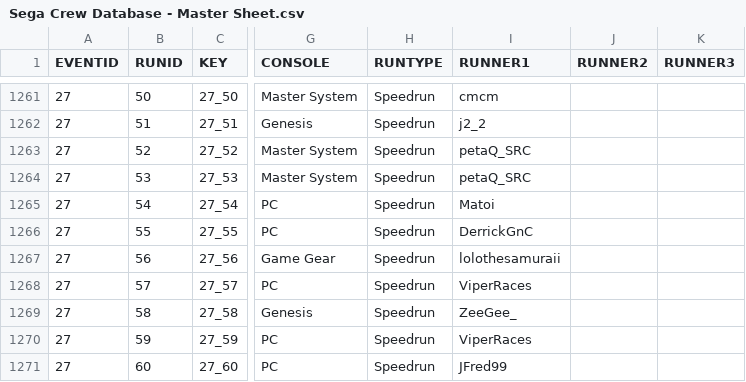
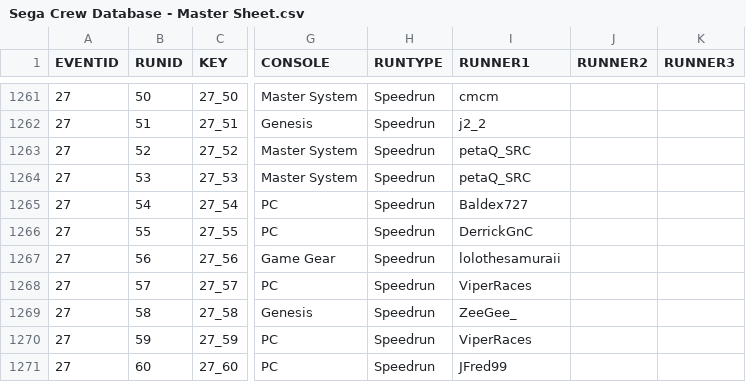
Before and after one commit to segacrew/segacrew-website, a CSV file: Sega Crew Database - Master Sheet.csv, drawn as a sheet; only a part is shown, gaps mark what is left out; the diff names each change by its address in the sheet, - before the commit and + after, or states it on an @@ line.

```diff
--- a/Sega Crew Database - Master Sheet.csv
+++ b/Sega Crew Database - Master Sheet.csv
-I1265 (RUNNER1): Matoi
+I1265 (RUNNER1): Baldex727
```
Also changed, not shown: 1 other file.
